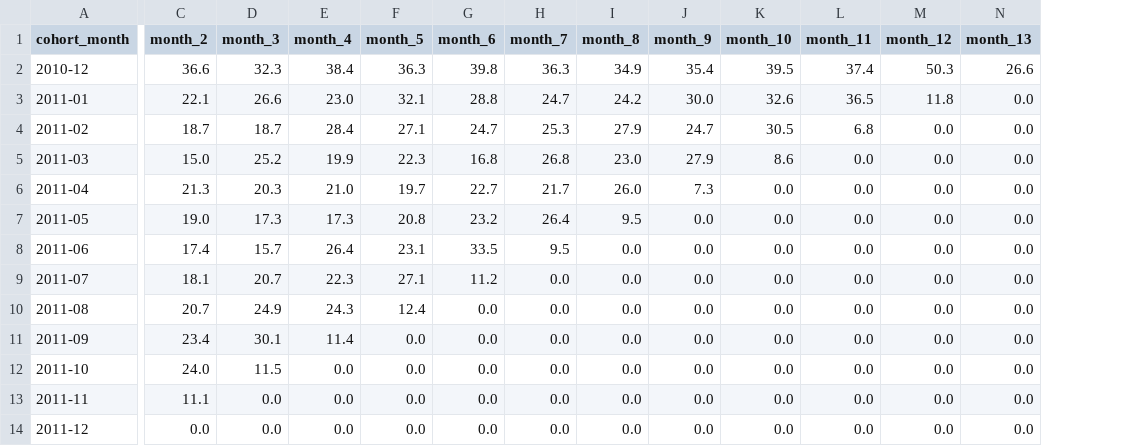
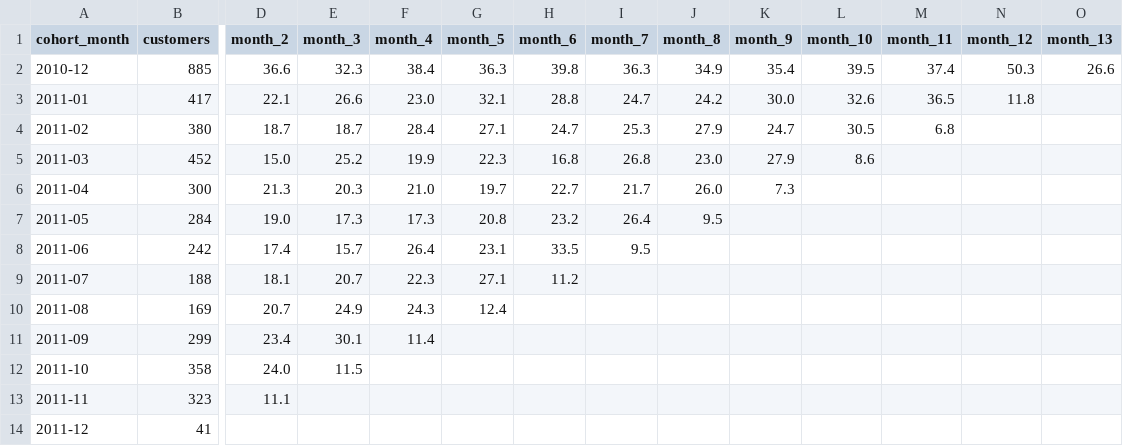
Before and after one commit to imdsarfraz/Cohort-Retention-Analysis, a CSV file: Cohort Retention Data.csv, drawn as a sheet; only a part is shown, gaps mark what is left out; addresses are those after the commit; the diff names each change by its address in the sheet, - before the commit and + after, or states it on an @@ line.

Commit message:
Add README, fix and comment the SQL
- Add README.md: dataset, cleaning steps, how the cohort table is built,
  findings and how to run it, with a retention heatmap (light and dark)
- Add plot_retention.py to draw the heatmap from Cohort Retention Data.csv
- SET DateStyle = 'ISO, DMY' before COPY: the dates in the CSV are day-first,
  so on a default (month-first) server the load failed at "13/12/2010 9:02"
- Add the missing semicolons after three queries: they ran into the next
  query and gave syntax errors when the script was run as a whole
- Cleaning: keep Quantity and UnitPrice > 0 instead of >= 0 (removes the 40
  zero-price rows, as the comments intended) and remove exact duplicates
  only. The old ROW_NUMBER key also deleted 4,846 real order lines
- Build clean_data with CREATE TABLE ... AS instead of exporting a CSV and
  importing it back (the pgAdmin export had also dropped the " from 535
  descriptions). DROP TABLE IF EXISTS lets the script be re-run
- Top 3 customers per country: the query rebuilt the cleaning CTEs but never
  kept only rn = 1, so duplicate rows were counted. It now uses net revenue
  (purchases minus cancellations): customer 16446 was 3rd in the UK with an
  order of 80,995 items that was cancelled 12 minutes later
- Retention table: months a cohort hasn't reached yet are NULL instead of
  0.0, add a cohort size column, and note that Dec 2011 is a partial month
- Regenerate clean_data.csv and Cohort Retention Data.csv with the fixed
  script (the retention percentages don't change)

Tested end to end on PostgreSQL 16.2.

```diff
--- a/Cohort Retention Data.csv
+++ b/Cohort Retention Data.csv
+column B (customers), rows 2-14: 885 | 417 | 380 | 452 | 300 | 284 | 242 | 188 | 169 | 299 | 358 | 323 | 41
-O3:O14 (month_13): 0.0
+O3:O14 (month_13): (empty)
-N4:N14 (month_12): 0.0
+N4:N14 (month_12): (empty)
-M5:M14 (month_11): 0.0
+M5:M14 (month_11): (empty)
-L6:L14 (month_10): 0.0
+L6:L14 (month_10): (empty)
-K7:K14 (month_9): 0.0
+K7:K14 (month_9): (empty)
-J8:J14 (month_8): 0.0
+J8:J14 (month_8): (empty)
-I9:I14 (month_7): 0.0
+I9:I14 (month_7): (empty)
-H10:H14 (month_6): 0.0
+H10:H14 (month_6): (empty)
-G11:G14 (month_5): 0.0
+G11:G14 (month_5): (empty)
-F12:F14 (month_4): 0.0
+F12:F14 (month_4): (empty)
-E13:E14 (month_3): 0.0
+E13:E14 (month_3): (empty)
-D14 (month_2): 0.0
+D14 (month_2): (empty)
```
Also changed, not shown: 6 other files.
